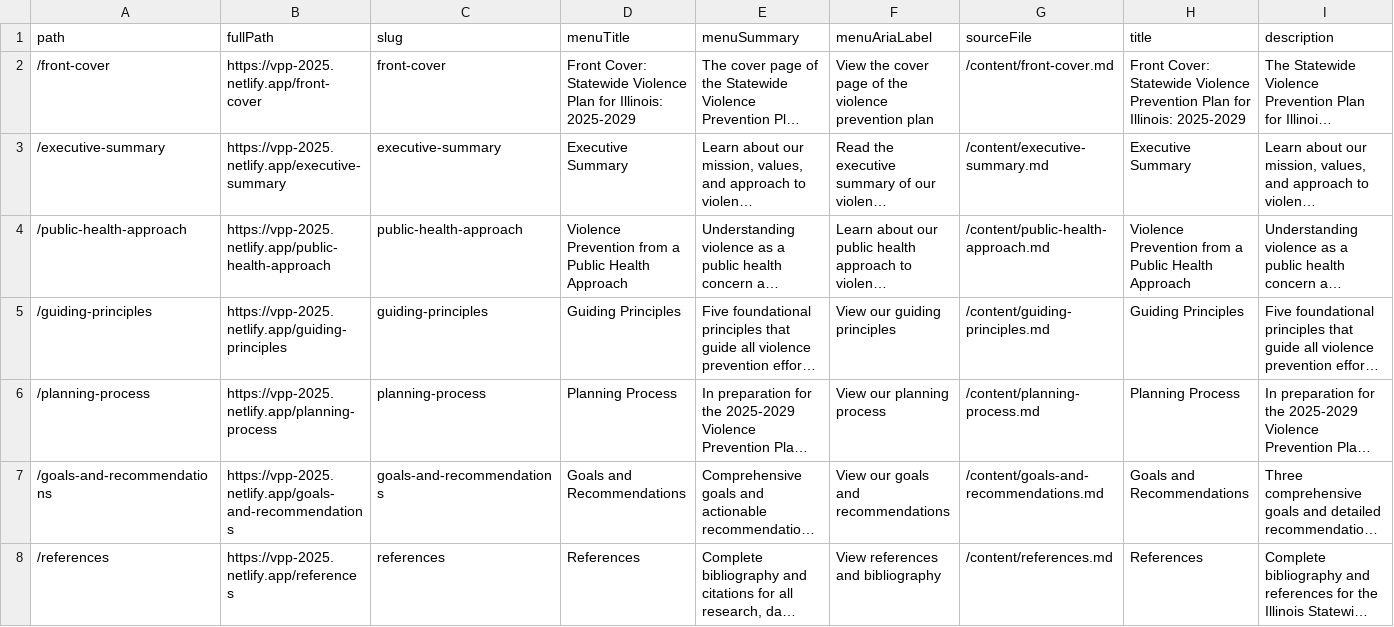
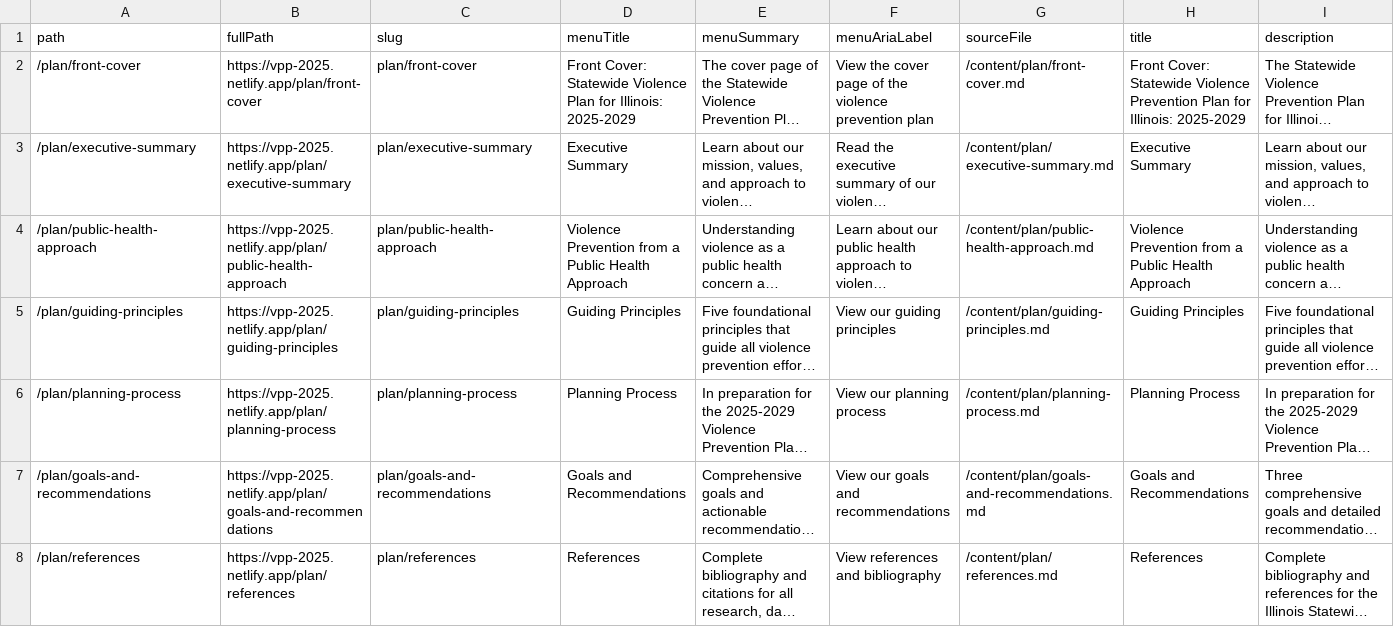
Before and after one commit to ICJIA/icjia-vpp-2025, a CSV file: public/vpp-plan-2025-2029.csv, drawn as a sheet; only a part is shown; long unchanged cells end in …; the diff names each change by its address in the sheet, - before the commit and + after, or states it on an @@ line.

```diff
--- a/public/vpp-plan-2025-2029.csv
+++ b/public/vpp-plan-2025-2029.csv
-A2 (path): /front-cover
+A2 (path): /plan/front-cover
-B2 (fullPath): https://vpp-2025.netlify.app/front-cover
+B2 (fullPath): https://vpp-2025.netlify.app/plan/front-cover
-C2 (slug): front-cover
+C2 (slug): plan/front-cover
-G2 (sourceFile): /content/front-cover.md
+G2 (sourceFile): /content/plan/front-cover.md
-A3 (path): /executive-summary
+A3 (path): /plan/executive-summary
-B3 (fullPath): https://vpp-2025.netlify.app/executive-summary
+B3 (fullPath): https://vpp-2025.netlify.app/plan/executive-summary
-C3 (slug): executive-summary
+C3 (slug): plan/executive-summary
-G3 (sourceFile): /content/executive-summary.md
+G3 (sourceFile): /content/plan/executive-summary.md
-A4 (path): /public-health-approach
+A4 (path): /plan/public-health-approach
-B4 (fullPath): https://vpp-2025.netlify.app/public-health-approach
+B4 (fullPath): https://vpp-2025.netlify.app/plan/public-health-approach
-C4 (slug): public-health-approach
+C4 (slug): plan/public-health-approach
-G4 (sourceFile): /content/public-health-approach.md
+G4 (sourceFile): /content/plan/public-health-approach.md
-A5 (path): /guiding-principles
+A5 (path): /plan/guiding-principles
-B5 (fullPath): https://vpp-2025.netlify.app/guiding-principles
+B5 (fullPath): https://vpp-2025.netlify.app/plan/guiding-principles
-C5 (slug): guiding-principles
+C5 (slug): plan/guiding-principles
-G5 (sourceFile): /content/guiding-principles.md
+G5 (sourceFile): /content/plan/guiding-principles.md
-A6 (path): /planning-process
+A6 (path): /plan/planning-process
-B6 (fullPath): https://vpp-2025.netlify.app/planning-process
+B6 (fullPath): https://vpp-2025.netlify.app/plan/planning-process
-C6 (slug): planning-process
+C6 (slug): plan/planning-process
-G6 (sourceFile): /content/planning-process.md
+G6 (sourceFile): /content/plan/planning-process.md
-A7 (path): /goals-and-recommendations
+A7 (path): /plan/goals-and-recommendations
-B7 (fullPath): https://vpp-2025.netlify.app/goals-and-recommendations
+B7 (fullPath): https://vpp-2025.netlify.app/plan/goals-and-recommendations
-C7 (slug): goals-and-recommendations
+C7 (slug): plan/goals-and-recommendations
-G7 (sourceFile): /content/goals-and-recommendations.md
+G7 (sourceFile): /content/plan/goals-and-recommendations.md
-A8 (path): /references
+A8 (path): /plan/references
-B8 (fullPath): https://vpp-2025.netlify.app/references
+B8 (fullPath): https://vpp-2025.netlify.app/plan/references
-C8 (slug): references
+C8 (slug): plan/references
-G8 (sourceFile): /content/references.md
+G8 (sourceFile): /content/plan/references.md
```
Also changed, not shown: 27 other files.
